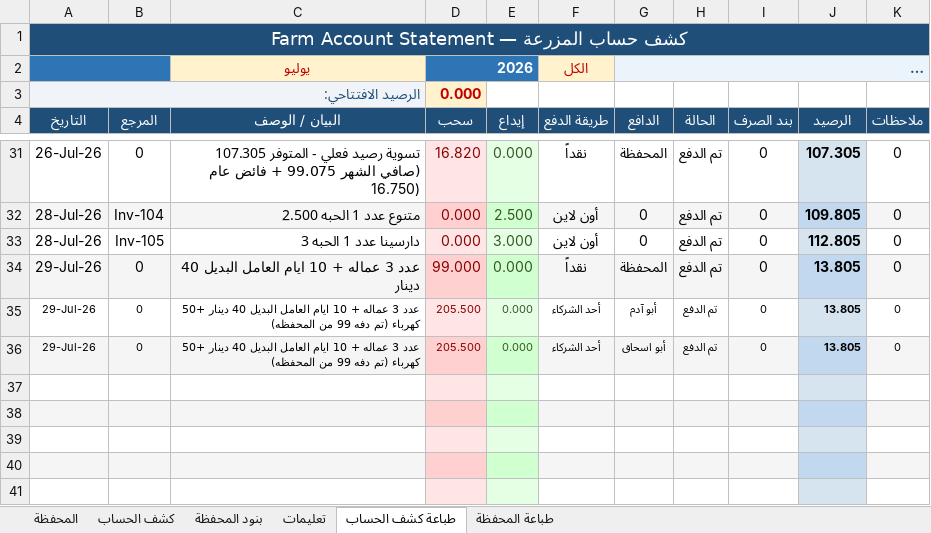
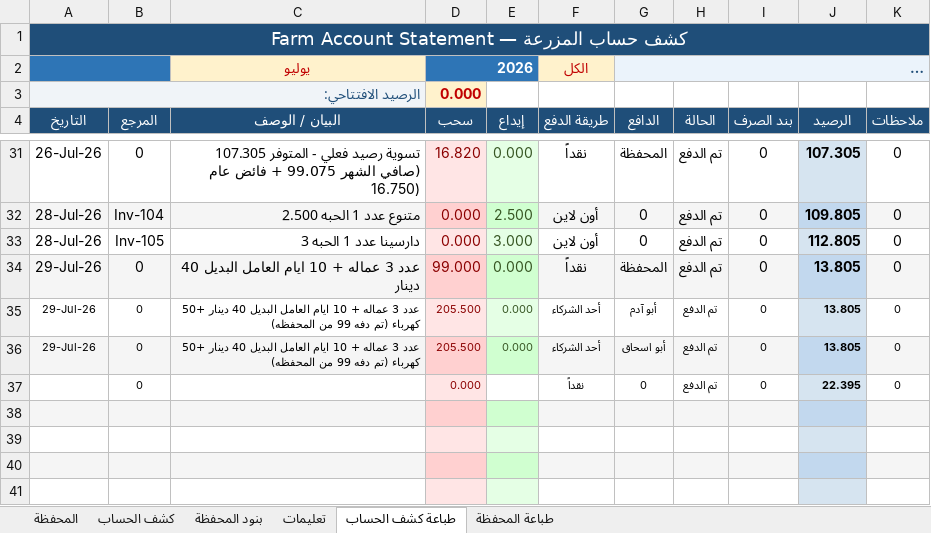
Before and after one commit to hadi907/ftm8-monitor, an Excel workbook: Farm_Account.xlsx, sheet طباعة كشف الحساب, drawn as a sheet; only a part is shown, gaps mark what is left out; long unchanged cells end in …; values as stored, in another font and other column widths than the file's, no borders; conditional formats not drawn; the diff names each change by its address in the sheet, - before the commit and + after, or states it on an @@ line.

```diff
--- a/Farm_Account.xlsx (sheet طباعة كشف الحساب)
+++ b/Farm_Account.xlsx (sheet طباعة كشف الحساب)
-row 37: (empty)
+row 37:  | 0 |  | 0.000 |  | نقداً | 0 | تم الدفع | 0 | 22.395 | 0
-E37 fill: #E5FFE5
+E37 fill: none
```
Also changed, not shown: sheet المحفظة, sheet كشف الحساب, formulas that keep their value.
